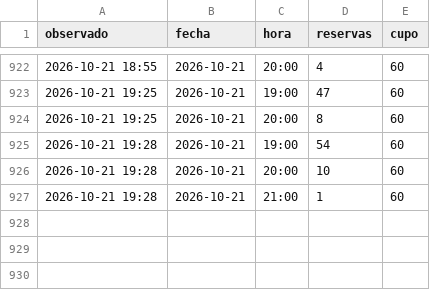
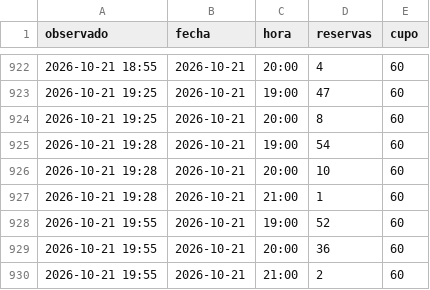
Before and after one commit to Gremiger/zoom-turnos, a CSV file: data/observaciones.csv, drawn as a sheet; only a part is shown, gaps mark what is left out; the diff names each change by its address in the sheet, - before the commit and + after, or states it on an @@ line.

```diff
--- a/data/observaciones.csv
+++ b/data/observaciones.csv
+row 928: 2026-10-21 19:55 | 2026-10-21 | 19:00 | 52 | 60
+row 929: 2026-10-21 19:55 | 2026-10-21 | 20:00 | 36 | 60
+row 930: 2026-10-21 19:55 | 2026-10-21 | 21:00 | 2 | 60
```
Also changed, not shown: 1 other file.
